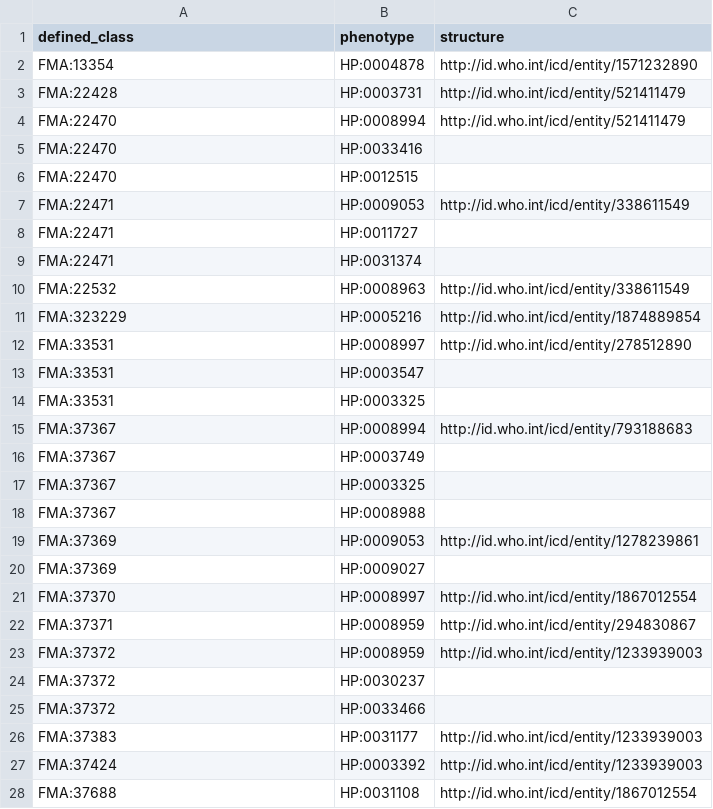
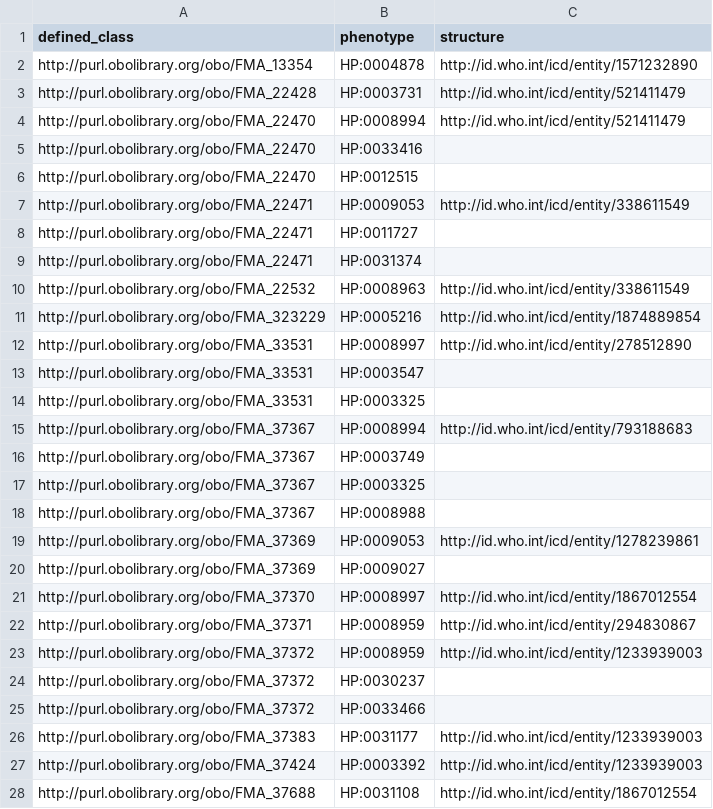
Before and after one commit to JuPoIm/promot, a TSV file: src/patterns/data/default/anatomy_pattern.tsv, drawn as a sheet; only a part is shown; the diff covers the shown part only.

```diff
--- a/src/patterns/data/default/anatomy_pattern.tsv
+++ b/src/patterns/data/default/anatomy_pattern.tsv
@@ -1,28 +1,28 @@
 defined_class	phenotype	structure
-FMA:13354	HP:0004878	http://id.who.int/icd/entity/1571232890
-FMA:22428	HP:0003731	http://id.who.int/icd/entity/521411479
-FMA:22470	HP:0008994	http://id.who.int/icd/entity/521411479
-FMA:22470	HP:0033416	
-FMA:22470	HP:0012515	
-FMA:22471	HP:0009053	http://id.who.int/icd/entity/338611549
-FMA:22471	HP:0011727	
-FMA:22471	HP:0031374	
-FMA:22532	HP:0008963	http://id.who.int/icd/entity/338611549
-FMA:323229	HP:0005216	http://id.who.int/icd/entity/1874889854
-FMA:33531	HP:0008997	http://id.who.int/icd/entity/278512890
-FMA:33531	HP:0003547	
-FMA:33531	HP:0003325	
-FMA:37367	HP:0008994	http://id.who.int/icd/entity/793188683
-FMA:37367	HP:0003749	
-FMA:37367	HP:0003325	
-FMA:37367	HP:0008988	
-FMA:37369	HP:0009053	http://id.who.int/icd/entity/1278239861
-FMA:37369	HP:0009027	
-FMA:37370	HP:0008997	http://id.who.int/icd/entity/1867012554
-FMA:37371	HP:0008959	http://id.who.int/icd/entity/294830867
-FMA:37372	HP:0008959	http://id.who.int/icd/entity/1233939003
-FMA:37372	HP:0030237	
-FMA:37372	HP:0033466	
-FMA:37383	HP:0031177	http://id.who.int/icd/entity/1233939003
-FMA:37424	HP:0003392	http://id.who.int/icd/entity/1233939003
-FMA:37688	HP:0031108	http://id.who.int/icd/entity/1867012554
+http://purl.obolibrary.org/obo/FMA_13354	HP:0004878	http://id.who.int/icd/entity/1571232890
+http://purl.obolibrary.org/obo/FMA_22428	HP:0003731	http://id.who.int/icd/entity/521411479
+http://purl.obolibrary.org/obo/FMA_22470	HP:0008994	http://id.who.int/icd/entity/521411479
+http://purl.obolibrary.org/obo/FMA_22470	HP:0033416	
+http://purl.obolibrary.org/obo/FMA_22470	HP:0012515	
+http://purl.obolibrary.org/obo/FMA_22471	HP:0009053	http://id.who.int/icd/entity/338611549
+http://purl.obolibrary.org/obo/FMA_22471	HP:0011727	
+http://purl.obolibrary.org/obo/FMA_22471	HP:0031374	
+http://purl.obolibrary.org/obo/FMA_22532	HP:0008963	http://id.who.int/icd/entity/338611549
+http://purl.obolibrary.org/obo/FMA_323229	HP:0005216	http://id.who.int/icd/entity/1874889854
+http://purl.obolibrary.org/obo/FMA_33531	HP:0008997	http://id.who.int/icd/entity/278512890
+http://purl.obolibrary.org/obo/FMA_33531	HP:0003547	
+http://purl.obolibrary.org/obo/FMA_33531	HP:0003325	
+http://purl.obolibrary.org/obo/FMA_37367	HP:0008994	http://id.who.int/icd/entity/793188683
+http://purl.obolibrary.org/obo/FMA_37367	HP:0003749	
+http://purl.obolibrary.org/obo/FMA_37367	HP:0003325	
+http://purl.obolibrary.org/obo/FMA_37367	HP:0008988	
+http://purl.obolibrary.org/obo/FMA_37369	HP:0009053	http://id.who.int/icd/entity/1278239861
+http://purl.obolibrary.org/obo/FMA_37369	HP:0009027	
+http://purl.obolibrary.org/obo/FMA_37370	HP:0008997	http://id.who.int/icd/entity/1867012554
+http://purl.obolibrary.org/obo/FMA_37371	HP:0008959	http://id.who.int/icd/entity/294830867
+http://purl.obolibrary.org/obo/FMA_37372	HP:0008959	http://id.who.int/icd/entity/1233939003
+http://purl.obolibrary.org/obo/FMA_37372	HP:0030237	
+http://purl.obolibrary.org/obo/FMA_37372	HP:0033466	
+http://purl.obolibrary.org/obo/FMA_37383	HP:0031177	http://id.who.int/icd/entity/1233939003
+http://purl.obolibrary.org/obo/FMA_37424	HP:0003392	http://id.who.int/icd/entity/1233939003
+http://purl.obolibrary.org/obo/FMA_37688	HP:0031108	http://id.who.int/icd/entity/1867012554
```
Also changed, not shown: 23 edited cells elsewhere in this file, src/mappings/ICF_to_CIF_all-mappings.sssom.tsv, src/patterns/data/default/phenotypes_pattern.tsv, 41 other files.
